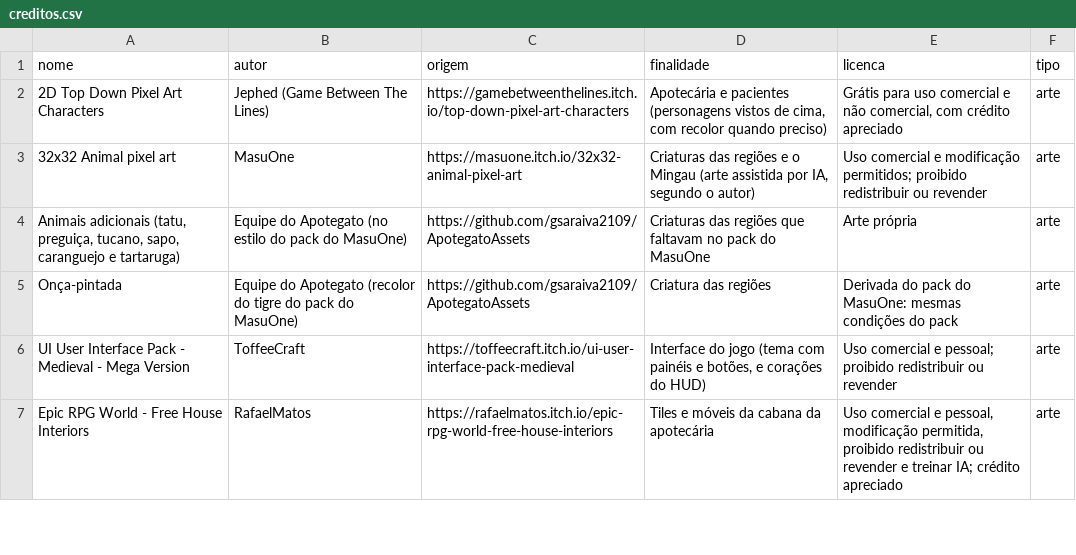
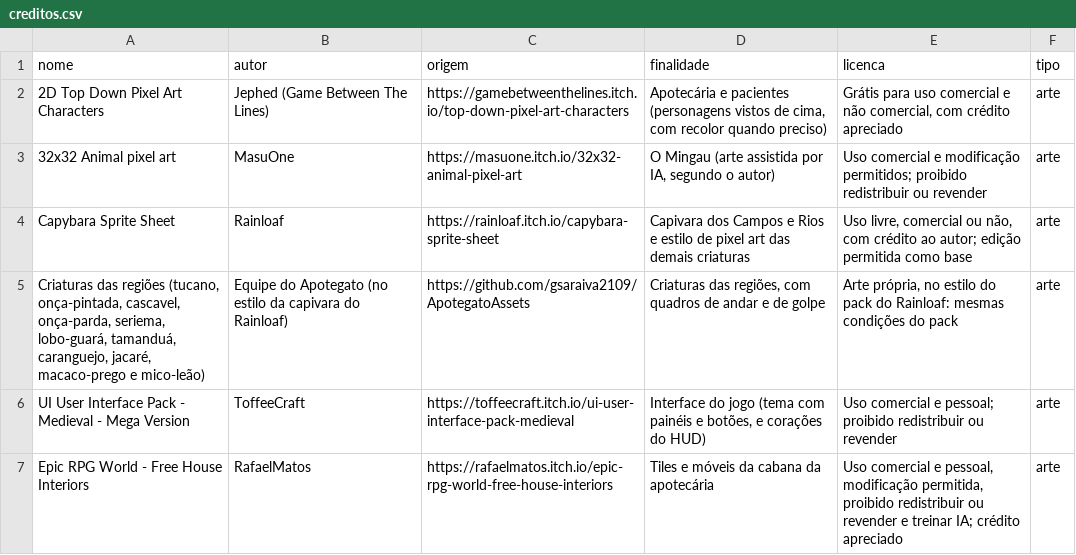
Before and after one commit to gsaraiva2109/Apotegato, a CSV file: data/creditos.csv, drawn as a sheet; only a part is shown.

Commit message:
Liga as criaturas à arte dos bichos: andar e golpe por criatura
Cada criatura do data/criaturas.csv ganha a coluna sprite (o bicho que ela é) e
anda, avisa, dá o bote e descansa com os quadros da folha do bicho. O caminho da
arte é montado em tempo de execução e só carregado se o arquivo existir, então
sem a arte (que vem do ApotegatoAssets) a criatura segue com o sprite provisório,
sem aviso no console. Créditos do Rainloaf registrados.

```diff
--- a/data/creditos.csv
+++ b/data/creditos.csv
@@ -2,5 +2,5 @@ nome,autor,origem,finalidade,licenca,tipo
 2D Top Down Pixel Art Characters,Jephed (Game Between The Lines),https://gamebetweenthelines.itch.io/top-down-pixel-art-characters,"Apotecária e pacientes (personagens vistos de cima, com recolor quando preciso)","Grátis para uso comercial e não comercial, com crédito apreciado",arte
-32x32 Animal pixel art,MasuOne,https://masuone.itch.io/32x32-animal-pixel-art,"Criaturas das regiões e o Mingau (arte assistida por IA, segundo o autor)","Uso comercial e modificação permitidos; proibido redistribuir ou revender",arte
-"Animais adicionais (tatu, preguiça, tucano, sapo, caranguejo e tartaruga)",Equipe do Apotegato (no estilo do pack do MasuOne),https://github.com/gsaraiva2109/ApotegatoAssets,"Criaturas das regiões que faltavam no pack do MasuOne",Arte própria,arte
-Onça-pintada,Equipe do Apotegato (recolor do tigre do pack do MasuOne),https://github.com/gsaraiva2109/ApotegatoAssets,"Criatura das regiões","Derivada do pack do MasuOne: mesmas condições do pack",arte
+32x32 Animal pixel art,MasuOne,https://masuone.itch.io/32x32-animal-pixel-art,"O Mingau (arte assistida por IA, segundo o autor)","Uso comercial e modificação permitidos; proibido redistribuir ou revender",arte
+Capybara Sprite Sheet,Rainloaf,https://rainloaf.itch.io/capybara-sprite-sheet,"Capivara dos Campos e Rios e estilo de pixel art das demais criaturas","Uso livre, comercial ou não, com crédito ao autor; edição permitida como base",arte
+"Criaturas das regiões (tucano, onça-pintada, cascavel, onça-parda, seriema, lobo-guará, tamanduá, caranguejo, jacaré, macaco-prego e mico-leão)",Equipe do Apotegato (no estilo da capivara do Rainloaf),https://github.com/gsaraiva2109/ApotegatoAssets,"Criaturas das regiões, com quadros de andar e de golpe","Arte própria, no estilo do pack do Rainloaf: mesmas condições do pack",arte
 UI User Interface Pack - Medieval - Mega Version,ToffeeCraft,https://toffeecraft.itch.io/ui-user-interface-pack-medieval,"Interface do jogo (tema com painéis e botões, e corações do HUD)","Uso comercial e pessoal; proibido redistribuir ou revender",arte
```
Also changed, not shown: data/criaturas.csv, 13 other files.
